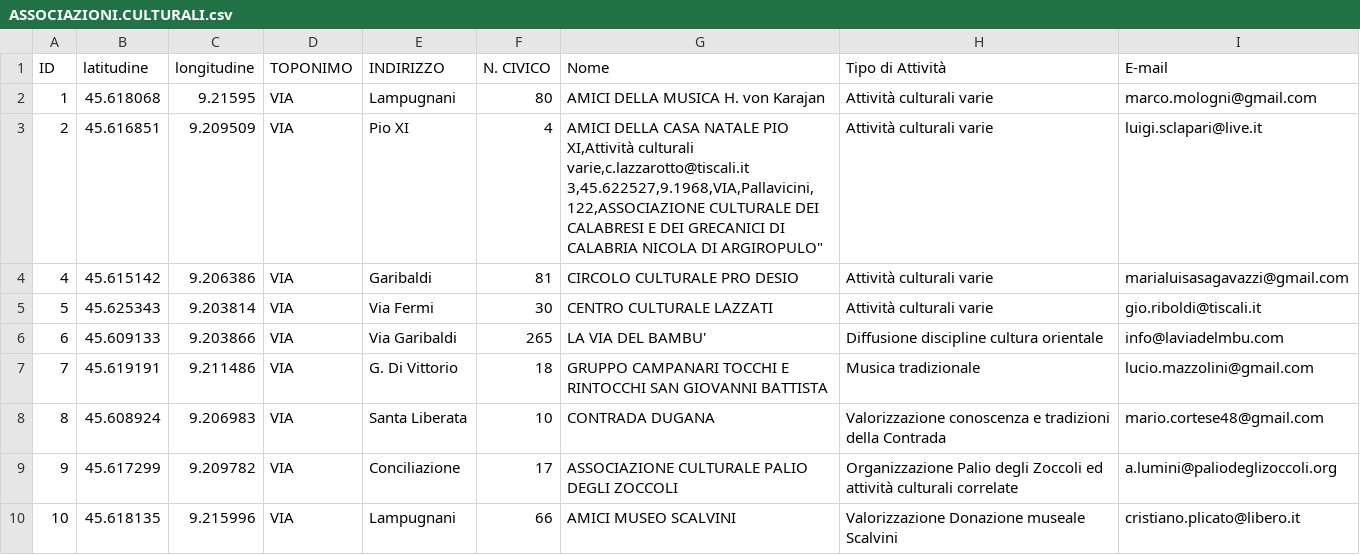
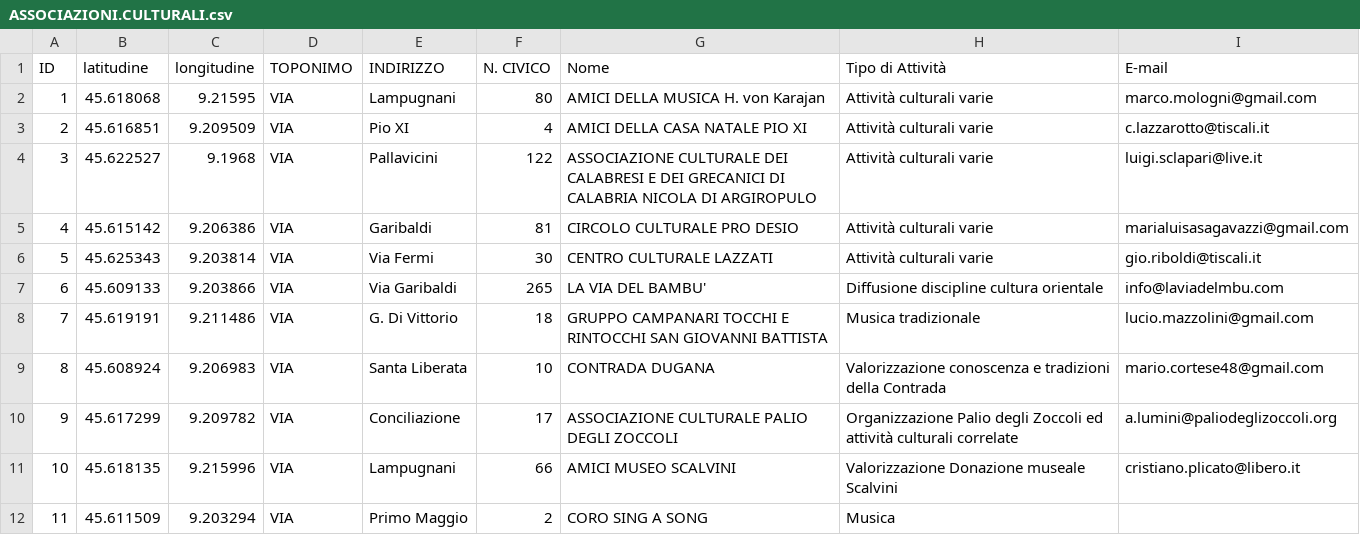
Before and after one commit to comune-desio/opendata, a CSV file: ASSOCIAZIONI.CULTURALI.csv, drawn as a sheet; only a part is shown; the shorter side is filled out with more unchanged rows.

Commit message:
Update ASSOCIAZIONI.CULTURALI.csv

```diff
--- a/ASSOCIAZIONI.CULTURALI.csv
+++ b/ASSOCIAZIONI.CULTURALI.csv
@@ -2,4 +2,4 @@ ID,latitudine,longitudine,TOPONIMO,INDIRIZZO,N. CIVICO,Nome,Tipo di Attività,E-
 1,45.618068,9.21595,VIA,Lampugnani,80 ,AMICI DELLA MUSICA H. von Karajan,Attività culturali varie,marco.mologni@gmail.com
-2,45.616851 , 9.209509,VIA, Pio XI,4,"AMICI DELLA CASA NATALE PIO XI,Attività culturali varie,c.lazzarotto@tiscali.it
-3,45.622527,9.1968,VIA,Pallavicini,122,"ASSOCIAZIONE CULTURALE DEI CALABRESI E DEI GRECANICI DI CALABRIA NICOLA DI ARGIROPULO",Attività culturali varie,luigi.sclapari@live.it
+2,45.616851 , 9.209509,VIA, Pio XI,4,AMICI DELLA CASA NATALE PIO XI,Attività culturali varie,c.lazzarotto@tiscali.it
+3,45.622527,9.1968,VIA,Pallavicini,122,"ASSOCIAZIONE CULTURALE DEI CALABRESI E DEI GRECANICI DI CALABRIA NICOLA DI ARGIROPULO",Attività culturali varie,luigi.sclapari@live.it
 4,45.615142 , 9.206386,VIA,Garibaldi,81,"CIRCOLO CULTURALE PRO DESIO",Attività culturali varie,marialuisasagavazzi@gmail.com
```
